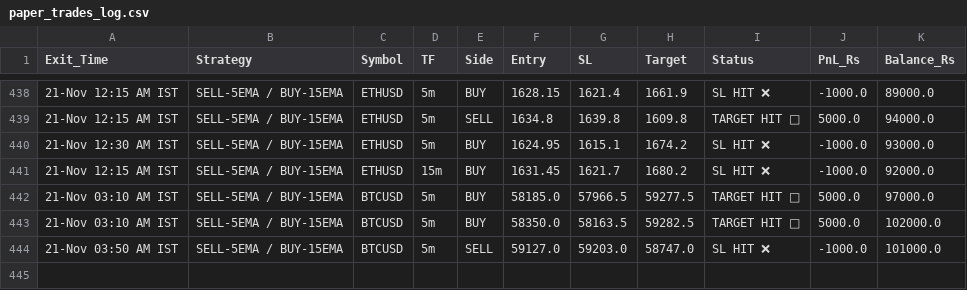
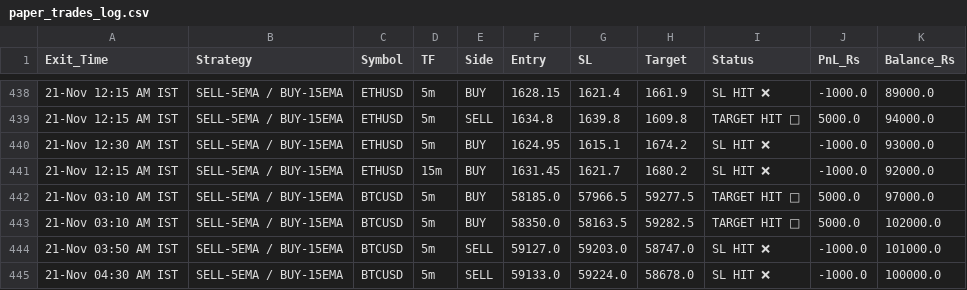
Before and after one commit to narsakumar1200-star/delta-paper-bot, a CSV file: paper_trades_log.csv, drawn as a sheet; only a part is shown, gaps mark what is left out; the diff names each change by its address in the sheet, - before the commit and + after, or states it on an @@ line.

Commit message:
Update paper trades & wallet

```diff
--- a/paper_trades_log.csv
+++ b/paper_trades_log.csv
+row 445: 21-Nov 04:30 AM IST | SELL-5EMA / BUY-15EMA | BTCUSD | 5m | SELL | 59133.0 | 59224.0 | 58678.0 | SL HIT ❌ | -1000.0 | 100000.0
```
Also changed, not shown: 1 other file.
